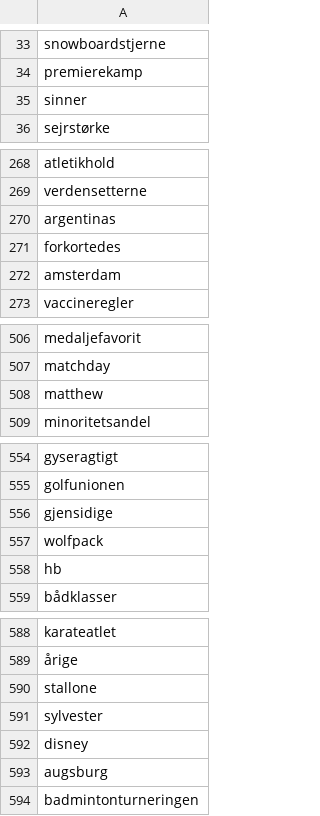
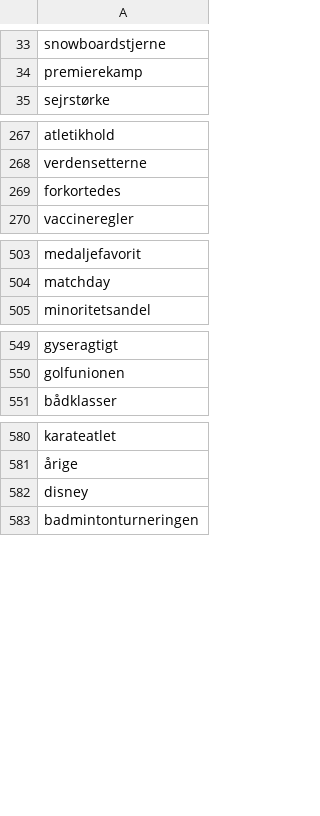
Before and after one commit to senner007/Sports-Block, a CSV file: sport_lingo.csv, drawn as a sheet; only a part is shown, gaps mark what is left out; the diff covers the shown part only.

```diff
--- a/sport_lingo.csv
+++ b/sport_lingo.csv
@@ -34,3 +34,2 @@ snowboardstjerne
 premierekamp
-sinner
 sejrstørke
@@ -269,5 +268,3 @@ atletikhold
 verdensetterne
-argentinas
 forkortedes
-amsterdam
 vaccineregler
@@ -507,3 +504,2 @@ medaljefavorit
 matchday
-matthew
 minoritetsandel
@@ -555,5 +550,2 @@ gyseragtigt
 golfunionen
-gjensidige
-wolfpack
-hb
 bådklasser
@@ -589,6 +581,3 @@ karateatlet
 årige
-stallone
-sylvester
 disney
-augsburg
 badmintonturneringen
```
Also changed, not shown: 40 added rows and 1 removed row elsewhere in this file, meta.tsv, navne.csv, 10 other files.
